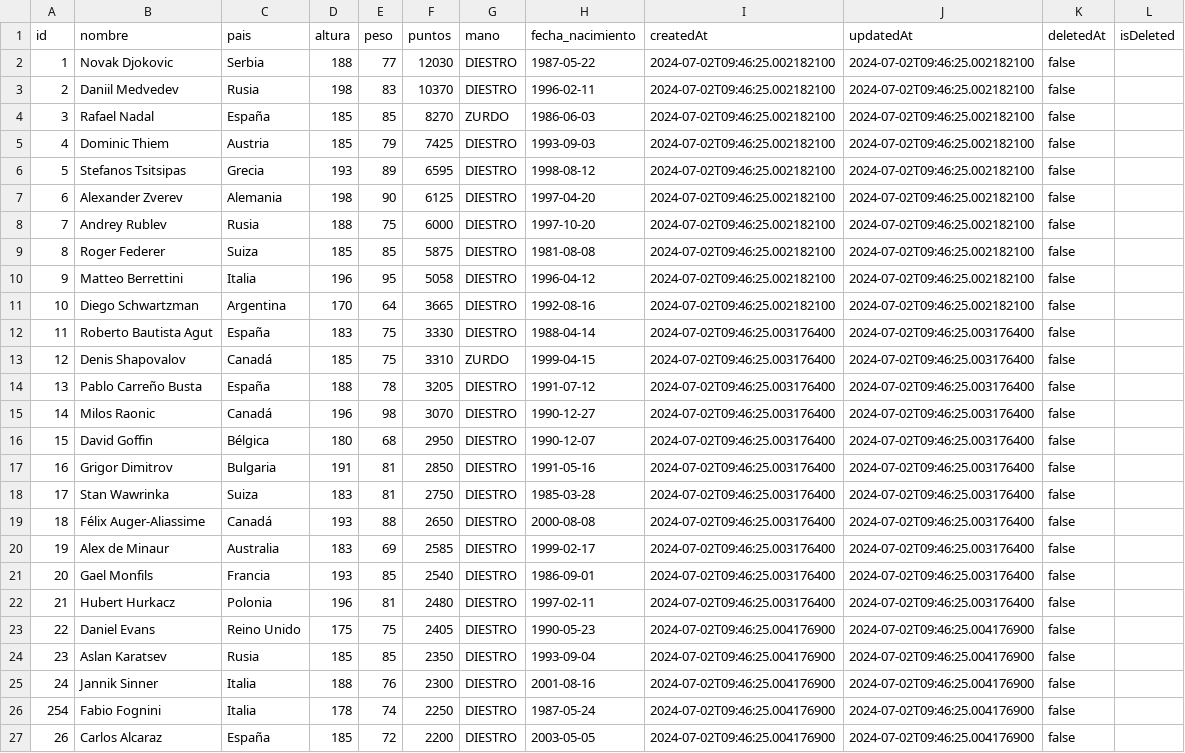
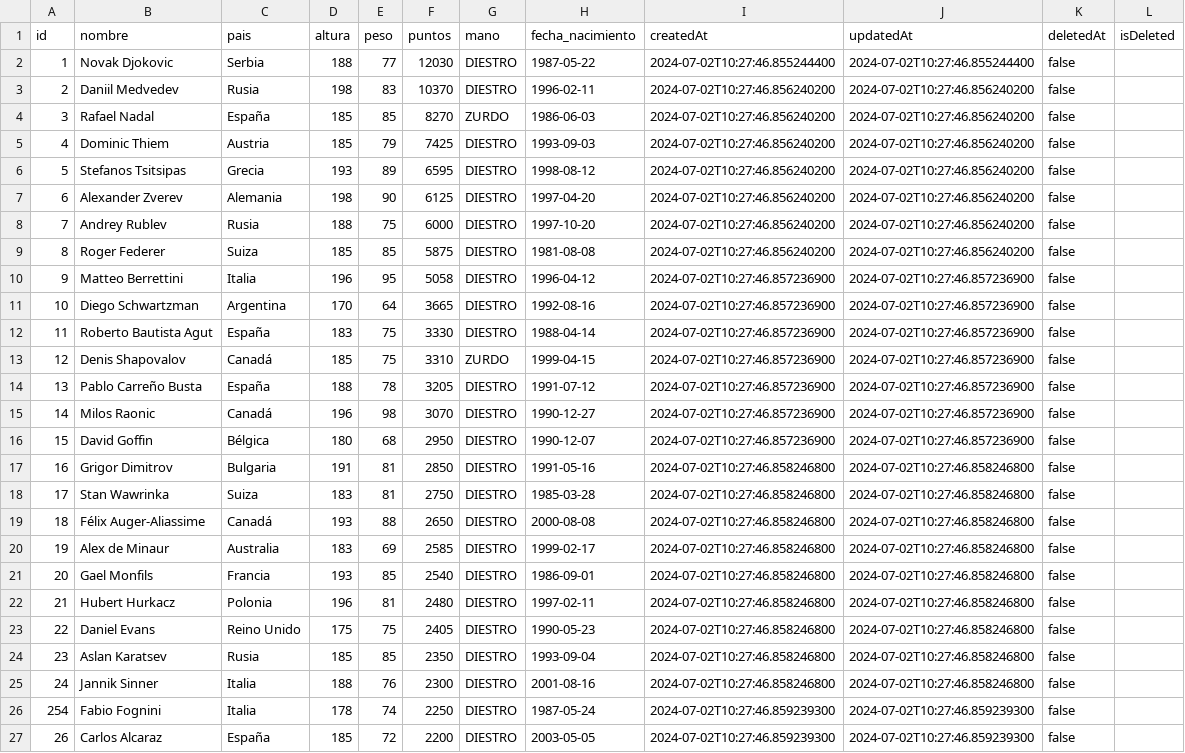
Before and after one commit to joseluisgs/JavaLocalAndRemote, a CSV file: data/tenistas_export.csv, drawn as a sheet; the diff names each change by its address in the sheet, - before the commit and + after, or states it on an @@ line.

```diff
--- a/data/tenistas_export.csv
+++ b/data/tenistas_export.csv
-I2 (createdAt): 2024-07-02T09:46:25.002182100
+I2 (createdAt): 2024-07-02T10:27:46.855244400
-J2 (updatedAt): 2024-07-02T09:46:25.002182100
+J2 (updatedAt): 2024-07-02T10:27:46.855244400
-I3:I9 (createdAt): 2024-07-02T09:46:25.002182100
+I3:I9 (createdAt): 2024-07-02T10:27:46.856240200
-J3:J9 (updatedAt): 2024-07-02T09:46:25.002182100
+J3:J9 (updatedAt): 2024-07-02T10:27:46.856240200
-I10:I11 (createdAt): 2024-07-02T09:46:25.002182100
+I10:I11 (createdAt): 2024-07-02T10:27:46.857236900
-J10:J11 (updatedAt): 2024-07-02T09:46:25.002182100
+J10:J11 (updatedAt): 2024-07-02T10:27:46.857236900
-I12:I16 (createdAt): 2024-07-02T09:46:25.003176400
+I12:I16 (createdAt): 2024-07-02T10:27:46.857236900
-J12:J16 (updatedAt): 2024-07-02T09:46:25.003176400
+J12:J16 (updatedAt): 2024-07-02T10:27:46.857236900
-I17:I22 (createdAt): 2024-07-02T09:46:25.003176400
+I17:I22 (createdAt): 2024-07-02T10:27:46.858246800
-J17:J22 (updatedAt): 2024-07-02T09:46:25.003176400
+J17:J22 (updatedAt): 2024-07-02T10:27:46.858246800
-I23:I25 (createdAt): 2024-07-02T09:46:25.004176900
+I23:I25 (createdAt): 2024-07-02T10:27:46.858246800
-J23:J25 (updatedAt): 2024-07-02T09:46:25.004176900
+J23:J25 (updatedAt): 2024-07-02T10:27:46.858246800
-I26:I27 (createdAt): 2024-07-02T09:46:25.004176900
+I26:I27 (createdAt): 2024-07-02T10:27:46.859239300
-J26:J27 (updatedAt): 2024-07-02T09:46:25.004176900
+J26:J27 (updatedAt): 2024-07-02T10:27:46.859239300
```
Also changed, not shown: 3 other files.
